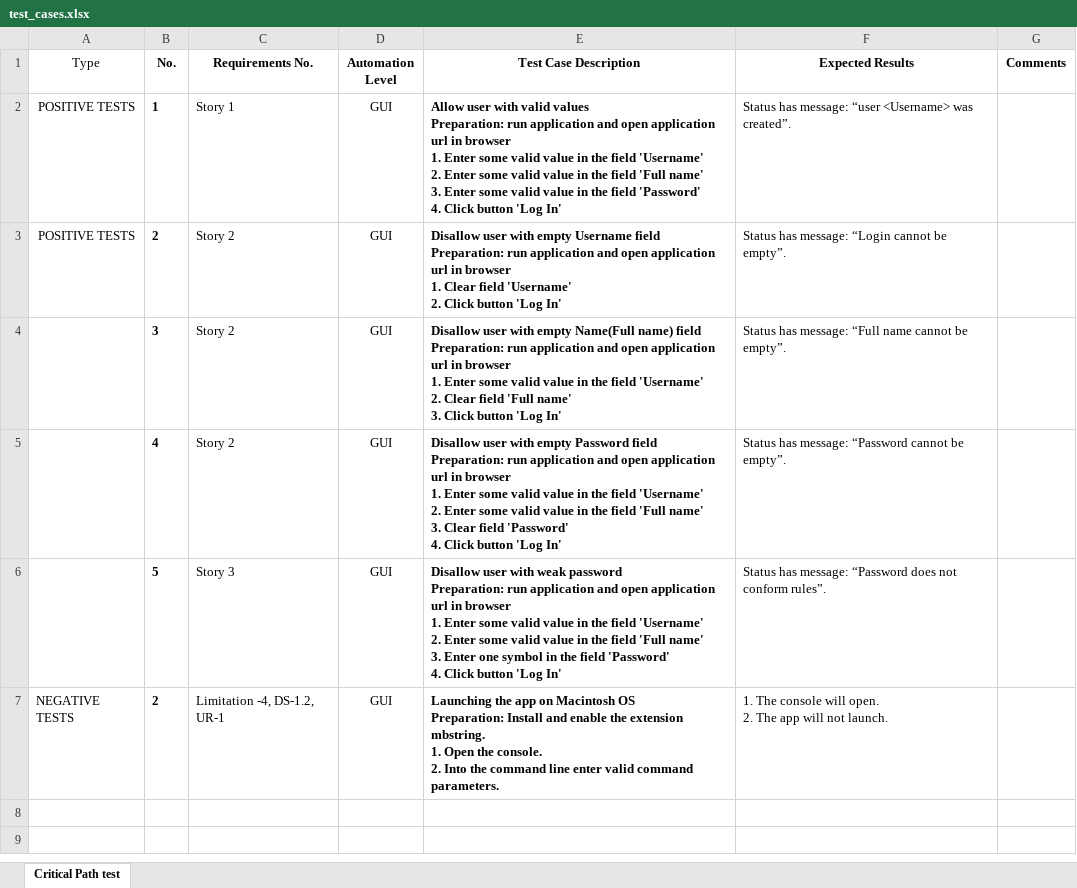
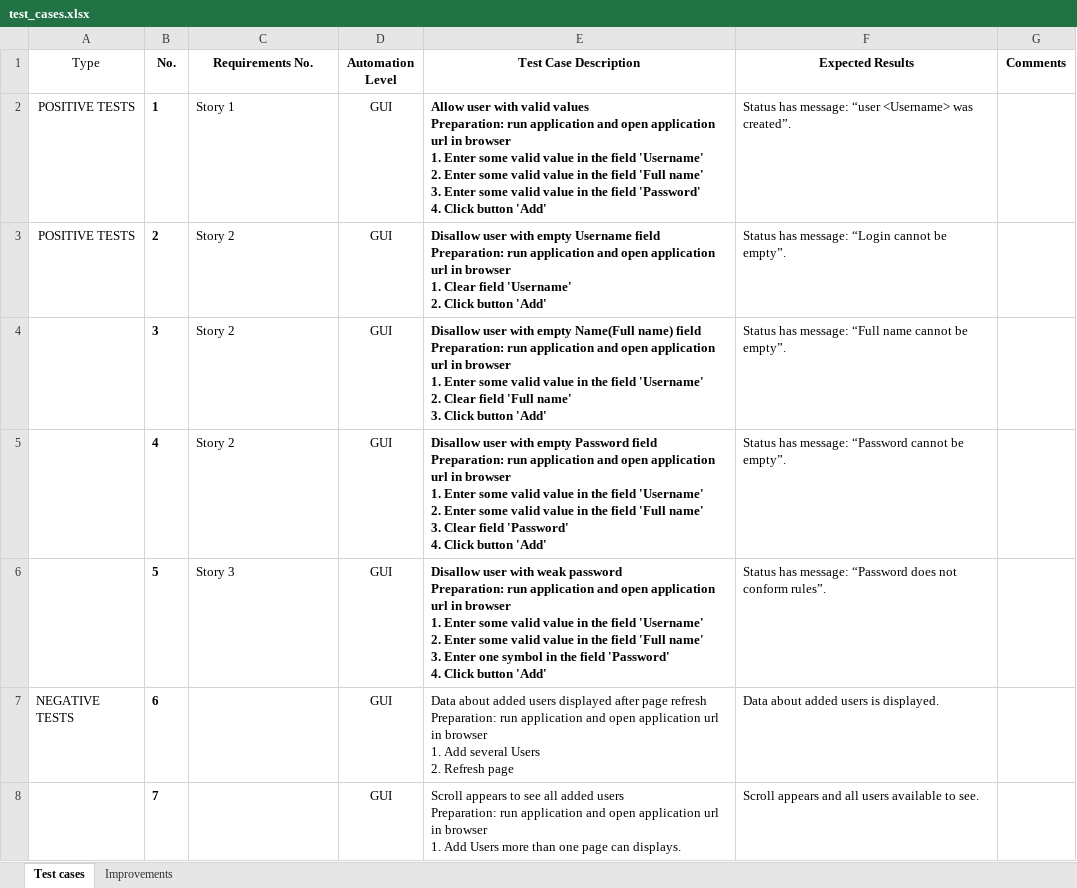
Before and after one commit to hkeper/WorkFusion, an Excel workbook: test_cases.xlsx, sheet Test cases, drawn as a sheet; values as stored, in another font and other column widths than the file's, no borders; ↵ is a line break in a cell; the diff names each change by its address in the sheet, - before the commit and + after, or states it on an @@ line.

Commit message:
Added tests

```diff
--- a/test_cases.xlsx (sheet Test cases)
+++ b/test_cases.xlsx (sheet Test cases)
-sheet tab: Critical Path test
+sheet tab: Test cases
+sheet tab: Improvements
-E2 (Test Case Description): …Click button 'Log In'
+E2 (Test Case Description): …Click button 'Add'
-E3 (Test Case Description): …Click button 'Log In'
+E3 (Test Case Description): …Click button 'Add'
-E4 (Test Case Description): …Click button 'Log In'
+E4 (Test Case Description): …Click button 'Add'
-E5 (Test Case Description): …Click button 'Log In'
+E5 (Test Case Description): …Click button 'Add'
-E6 (Test Case Description): …Click button 'Log In'
+E6 (Test Case Description): …Click button 'Add'
-B7 (No.): 2
+B7 (No.): 6
-C7 (Requirements No.): Limitation -4, DS-1.2, UR-1
+C7 (Requirements No.): (empty)
-E7 (Test Case Description): Launching the app on Macintosh OS ↵ Preparation: Install and enable the extension mbstring. ↵ 1. Open the console. ↵ 2. Into the command line enter valid command parameters.
+E7 (Test Case Description): Data about added users displayed after page refresh ↵ Preparation: run application and open application url in browser ↵ 1. Add several Users ↵ 2. Refresh page
-E7 bold: on
+E7 bold: off
-F7 (Expected Results): 1. The console will open. ↵ 2. The app will not launch.
+F7 (Expected Results): Data about added users is displayed.
+row 8:  | 7 |  | GUI | Scroll appears to see all added users ↵ Preparation: run application and open application url in browser ↵ 1. Add Users more than one page can displays. | Scroll appears and all users available to see.
```
